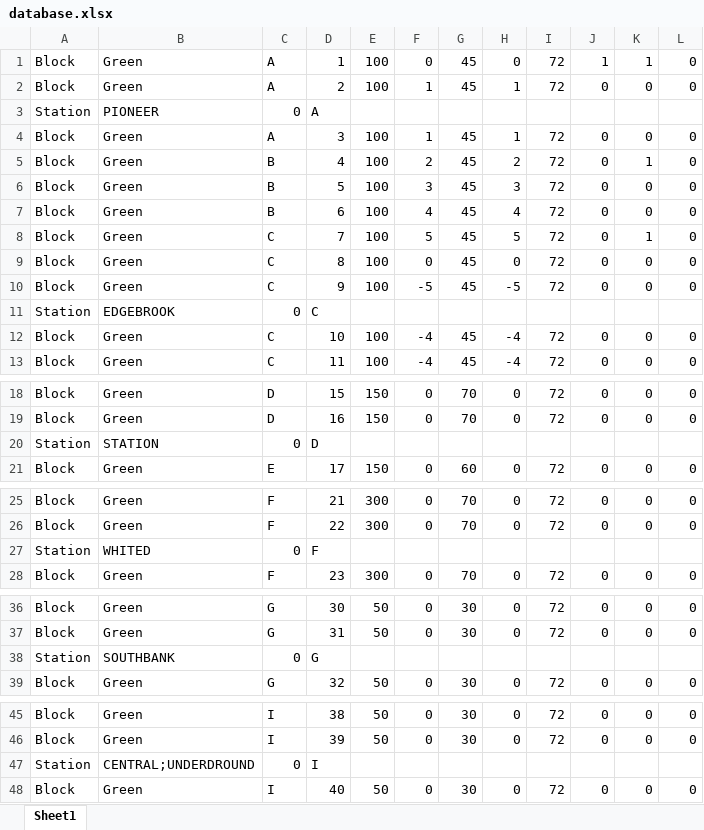
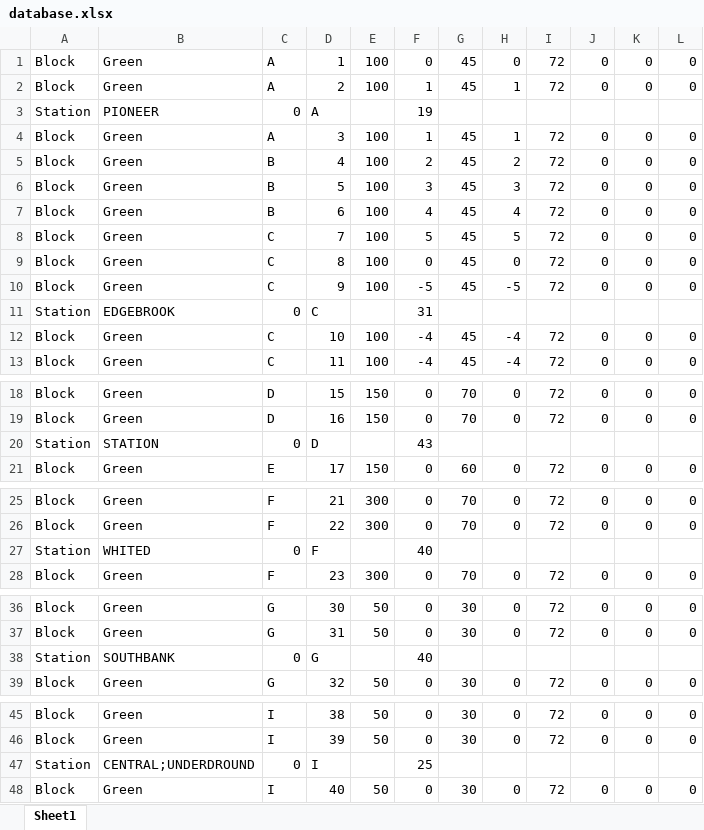
Before and after one commit to PenguinMesssiah/train-system, an Excel workbook: TrackModel/src/database.xlsx, sheet Sheet1, drawn as a sheet; only a part is shown, gaps mark what is left out; values as stored, in another font and other column widths than the file's, no borders; the diff covers the shown part only; the diff names each change by its address in the sheet, - before the commit and + after, or states it on an @@ line.

```diff
--- a/TrackModel/src/database.xlsx (sheet Sheet1)
+++ b/TrackModel/src/database.xlsx (sheet Sheet1)
-J1: 1
+J1: 0
-K1: 1
+K1: 0
-F3: (empty)
+F3: 19
-K5: 1
+K5: 0
-K8: 1
+K8: 0
-F11: (empty)
+F11: 31
-F20: (empty)
+F20: 43
-F27: (empty)
+F27: 40
-F38: (empty)
+F38: 40
-F47: (empty)
+F47: 25
```
Also changed, not shown: 12 edited cells elsewhere in this sheet, 3 other files.
